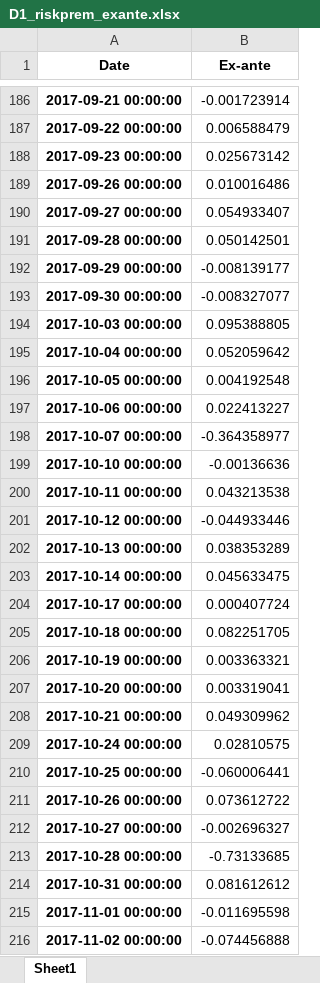
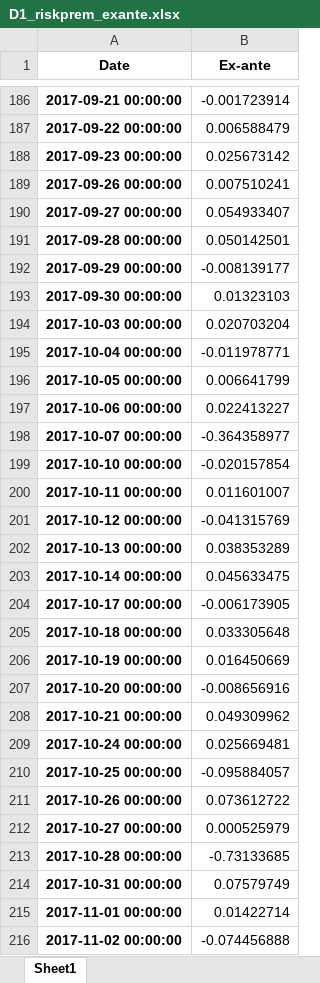
Before and after one commit to anjohann/riskpremium, an Excel workbook: datasets/D1_riskprem_exante.xlsx, sheet Sheet1, drawn as a sheet; only a part is shown, gaps mark what is left out; values as stored, in another font and other column widths than the file's, no borders; the diff covers the shown part only; the diff names each change by its address in the sheet, - before the commit and + after, or states it on an @@ line.

```diff
--- a/datasets/D1_riskprem_exante.xlsx (sheet Sheet1)
+++ b/datasets/D1_riskprem_exante.xlsx (sheet Sheet1)
-B189 (Ex-ante): 0.010016486
+B189 (Ex-ante): 0.007510241
-B193 (Ex-ante): -0.008327077
+B193 (Ex-ante): 0.01323103
-B194 (Ex-ante): 0.095388805
+B194 (Ex-ante): 0.020703204
-B195 (Ex-ante): 0.052059642
+B195 (Ex-ante): -0.011978771
-B196 (Ex-ante): 0.004192548
+B196 (Ex-ante): 0.006641799
-B199 (Ex-ante): -0.00136636
+B199 (Ex-ante): -0.020157854
-B200 (Ex-ante): 0.043213538
+B200 (Ex-ante): 0.011601007
-B201 (Ex-ante): -0.044933446
+B201 (Ex-ante): -0.041315769
-B204 (Ex-ante): 0.000407724
+B204 (Ex-ante): -0.006173905
-B205 (Ex-ante): 0.082251705
+B205 (Ex-ante): 0.033305648
-B206 (Ex-ante): 0.003363321
+B206 (Ex-ante): 0.016450669
-B207 (Ex-ante): 0.003319041
+B207 (Ex-ante): -0.008656916
-B209 (Ex-ante): 0.02810575
+B209 (Ex-ante): 0.025669481
-B210 (Ex-ante): -0.060006441
+B210 (Ex-ante): -0.095884057
-B212 (Ex-ante): -0.002696327
+B212 (Ex-ante): 0.000525979
-B214 (Ex-ante): 0.081612612
+B214 (Ex-ante): 0.07579749
-B215 (Ex-ante): -0.011695598
+B215 (Ex-ante): 0.01422714
```
Also changed, not shown: 588 edited cells elsewhere in this sheet, datasets/D1_riskprem_expost.xlsx.
